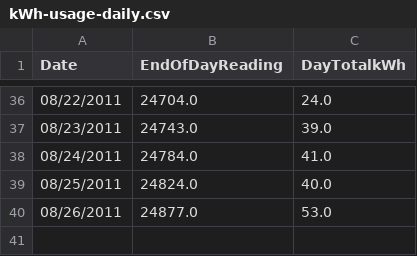
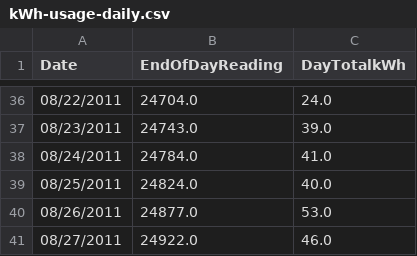
Before and after one commit to jomolinare/amr-grapher, a CSV file: kWh-usage-daily.csv, drawn as a sheet; only a part is shown, gaps mark what is left out.

Commit message:
Quick fix to Calcs.pde to more fully mark usage data as invalid (with -1000) if we haven't run sketch in over an hour.

```diff
--- a/kWh-usage-daily.csv
+++ b/kWh-usage-daily.csv
@@ -40 +40,2 @@ Date,EndOfDayReading,DayTotalkWh
 08/26/2011,24877.0,53.0
+08/27/2011,24922.0,46.0
```
Also changed, not shown: 3 other files.
